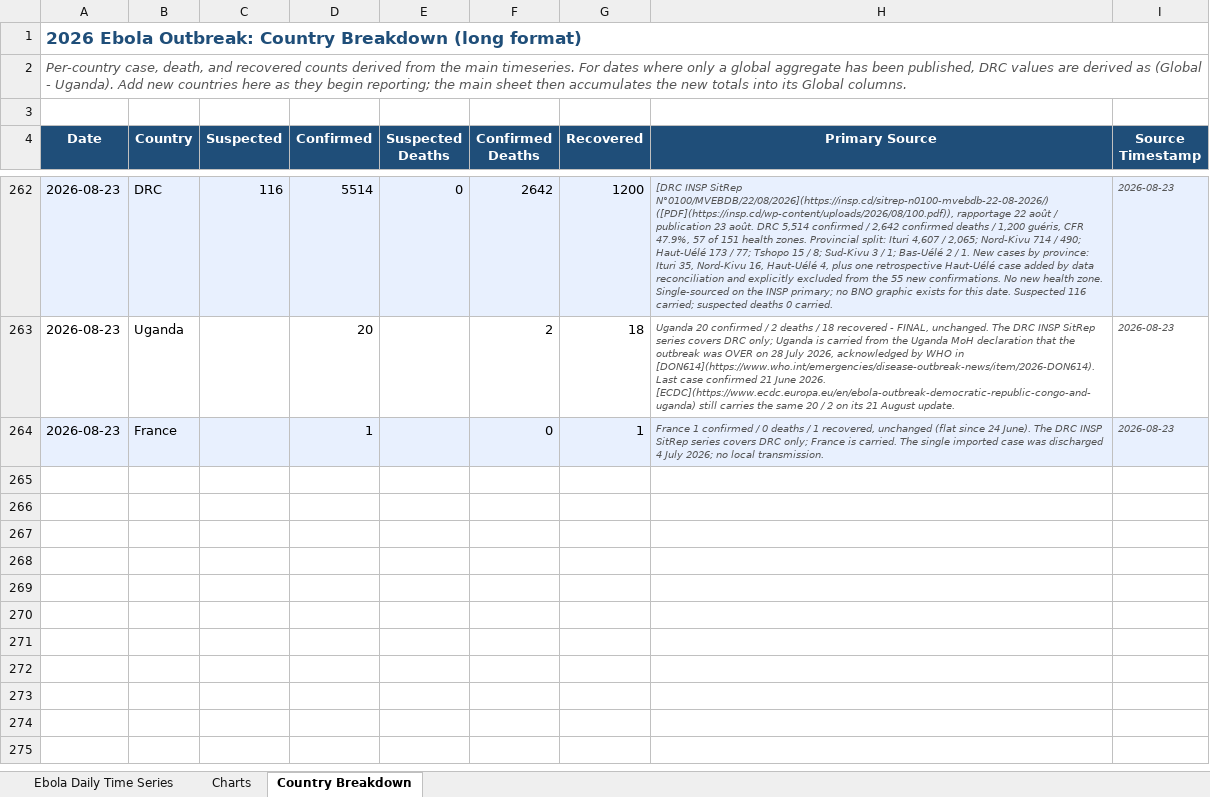
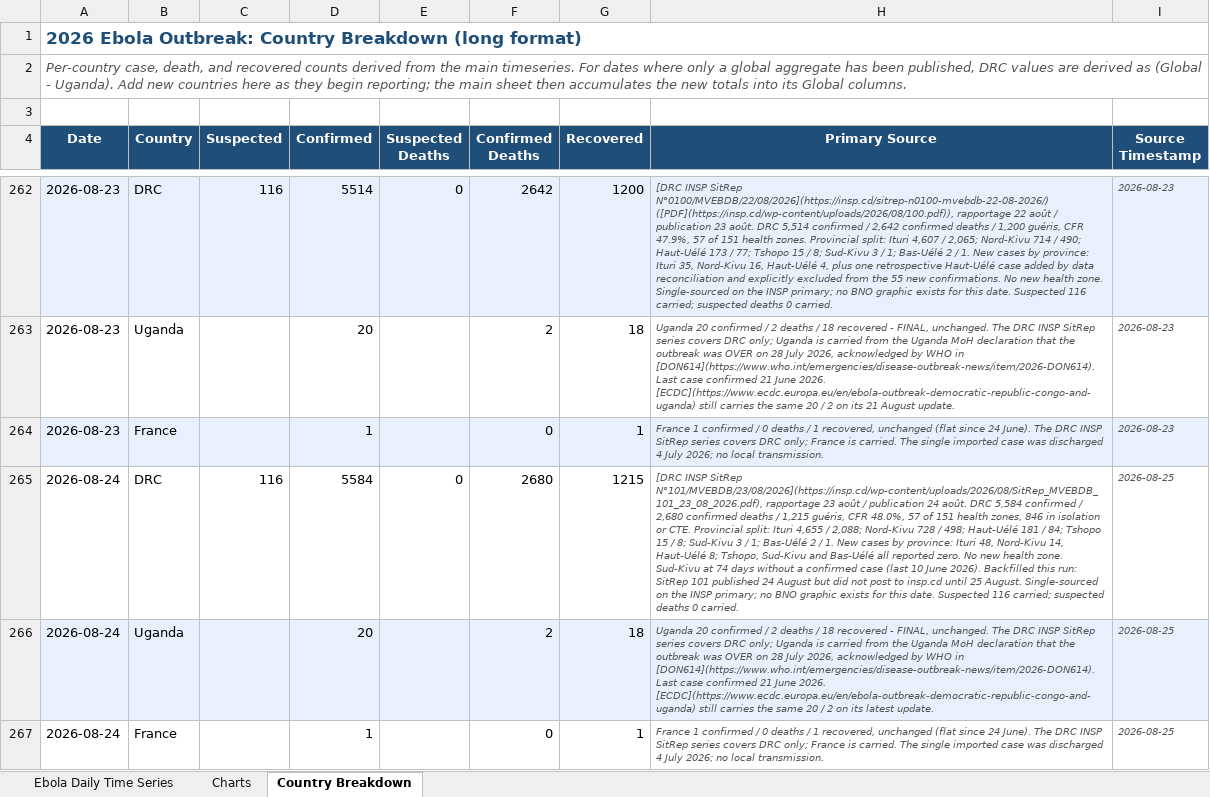
Before and after one commit to webbegole/ebola-bundibugyo-tracker-2026, an Excel workbook: outputs/ebola_timeseries.xlsx, sheet Country Breakdown, drawn as a sheet; only a part is shown, gaps mark what is left out; values as stored, in another font and other column widths than the file's, no borders; the diff names each change by its address in the sheet, - before the commit and + after, or states it on an @@ line.

Commit message:
Daily update 2026-08-25: 24 Aug backfilled from INSP SitRep 101; DRC 5,584 confirmed / 2,680 deaths; CFR prints 48.0% for the first time

```diff
--- a/outputs/ebola_timeseries.xlsx (sheet Country Breakdown)
+++ b/outputs/ebola_timeseries.xlsx (sheet Country Breakdown)
+row 265: 2026-08-24 | DRC | 116 | 5584 | 0 | 2680 | 1215 | [DRC INSP SitRep N°101/MVEBDB/23/08/2026](https://insp.cd/wp-content/uploads/2026/08/SitRep_MVEBDB_101_23_08_2026.pdf), rapportage 23 août / publication 24 août. DRC 5,584 confirmed / 2,680 confirmed deaths / 1,215 guéris, CFR 48.0%, 57 of 151 health zones, 846 in isolation or CTE. Provincial split: Ituri 4,655 / 2,088; Nord-Kivu 728 / 498; Haut-Uélé 181 / 84; Tshopo 15 / 8; Sud-Kivu 3 / 1; Bas-Uélé 2 / 1. New cases by province: Ituri 48, Nord-Kivu 14, Haut-Uélé 8; Tshopo, Sud-Kivu and Bas-Uélé all reported zero. No new health zone. Sud-Kivu at 74 days without a confirmed case (last 10 June 2026). Backfilled this run: SitRep 101 published 24 August but did not post to insp.cd until 25 August. Single-sourced on the INSP primary; no BNO graphic exists for this date. Suspected 116 carried; suspected deaths 0 carried. | 2026-08-25
+row 266: 2026-08-24 | Uganda |  | 20 |  | 2 | 18 | Uganda 20 confirmed / 2 deaths / 18 recovered - FINAL, unchanged. The DRC INSP SitRep series covers DRC only; Uganda is carried from the Uganda MoH declaration that the outbreak was OVER on 28 July 2026, acknowledged by WHO in [DON614](https://www.who.int/emergencies/disease-outbreak-news/item/2026-DON614). Last case confirmed 21 June 2026. [ECDC](https://www.ecdc.europa.eu/en/ebola-outbreak-democratic-republic-congo-and-uganda) still carries the same 20 / 2 on its latest update. | 2026-08-25
+row 267: 2026-08-24 | France |  | 1 |  | 0 | 1 | France 1 confirmed / 0 deaths / 1 recovered, unchanged (flat since 24 June). The DRC INSP SitRep series covers DRC only; France is carried. The single imported case was discharged 4 July 2026; no local transmission. | 2026-08-25
```
Also changed, not shown: sheet Ebola Daily Time Series, sheet Charts, 8 other files.
